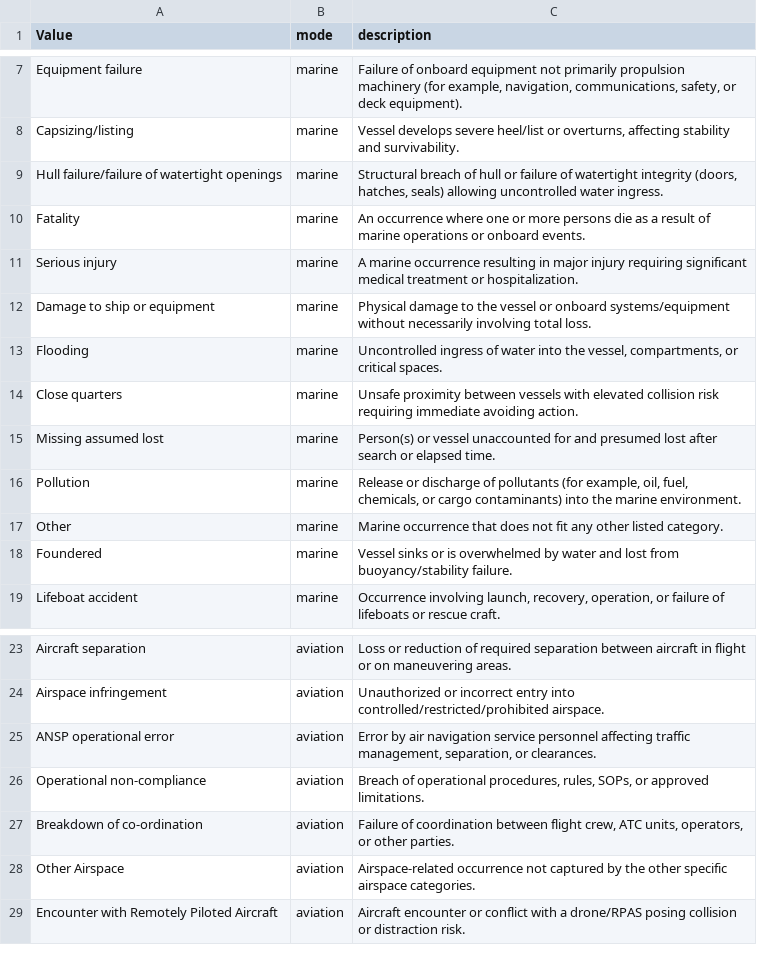
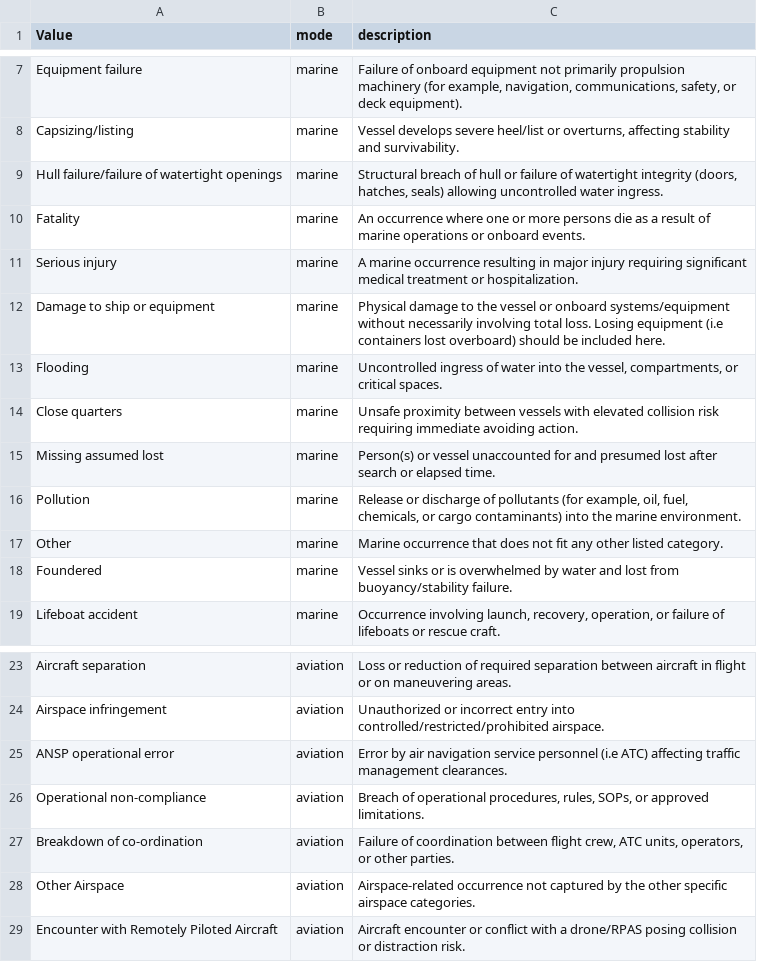
Before and after one commit to 1jamesthompson1/TAIC-engine, a CSV file: data/event_types.csv, drawn as a sheet; only a part is shown, gaps mark what is left out.

```diff
--- a/data/event_types.csv
+++ b/data/event_types.csv
@@ -11,3 +11,3 @@ Fatality,marine,An occurrence where one or more persons die as a result of marin
 Serious injury,marine,A marine occurrence resulting in major injury requiring significant medical treatment or hospitalization.
-Damage to ship or equipment,marine,Physical damage to the vessel or onboard systems/equipment without necessarily involving total loss.
+Damage to ship or equipment,marine,Physical damage to the vessel or onboard systems/equipment without necessarily involving total loss. Losing equipment (i.e containers lost overboard) should be included here.
 Flooding,marine,"Uncontrolled ingress of water into the vessel, compartments, or critical spaces."
@@ -24,3 +24,3 @@ Aircraft separation,aviation,Loss or reduction of required separation between ai
 Airspace infringement,aviation,Unauthorized or incorrect entry into controlled/restricted/prohibited airspace.
-ANSP operational error,aviation,"Error by air navigation service personnel affecting traffic management, separation, or clearances."
+ANSP operational error,aviation,"Error by air navigation service personnel (i.e ATC) affecting traffic management  clearances."
 Operational non-compliance,aviation,"Breach of operational procedures, rules, SOPs, or approved limitations."
```
Also changed, not shown: 6 other files.
